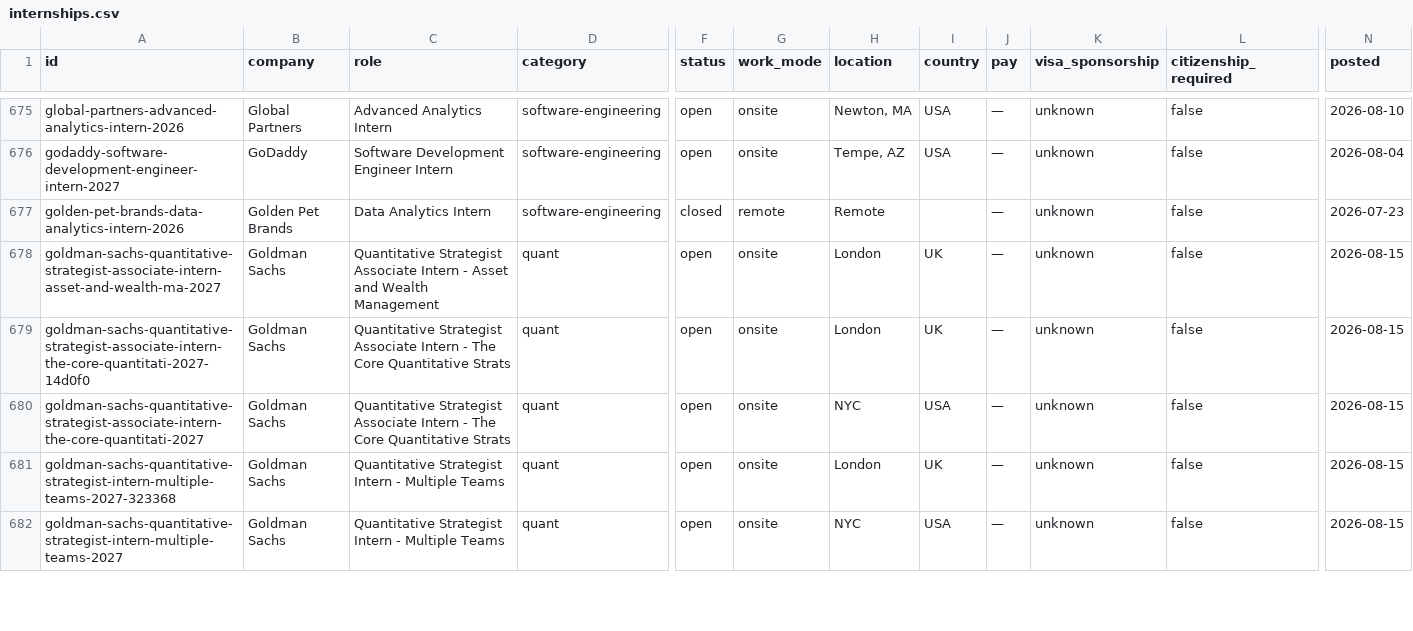
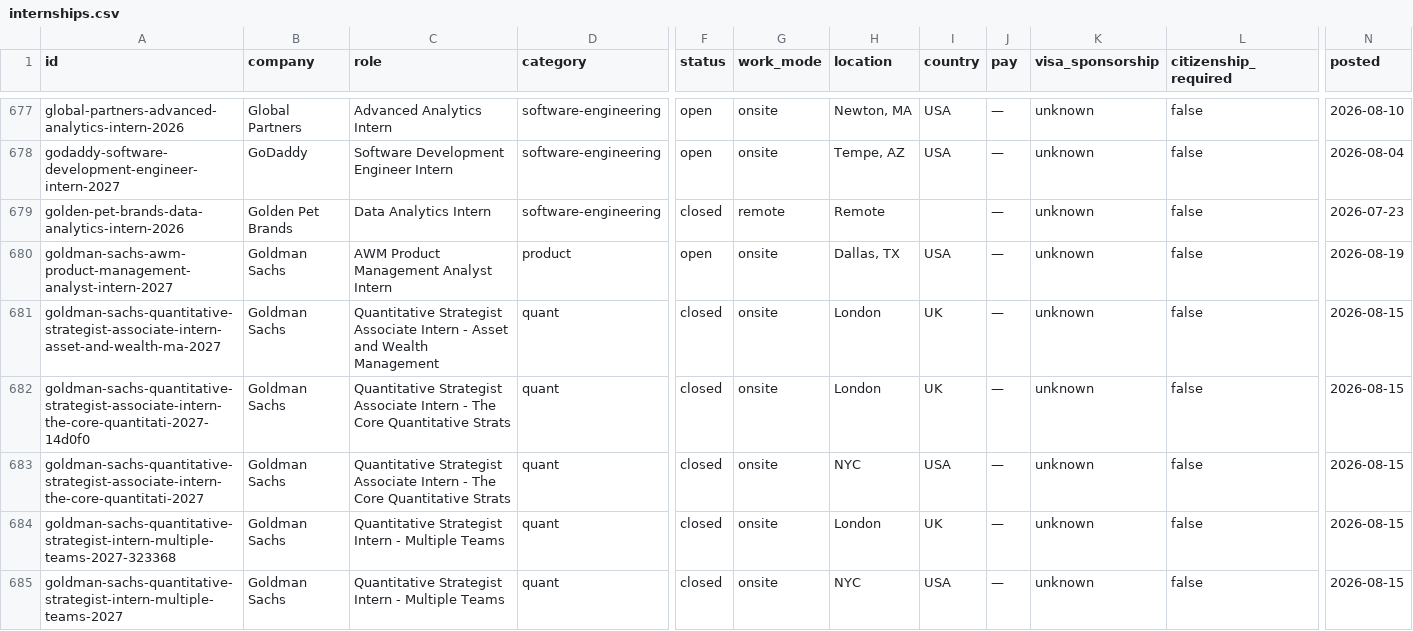
Before and after one commit to sonak11/internatlas, a CSV file: generated/exports/internships.csv, drawn as a sheet; only a part is shown, gaps mark what is left out; addresses are those after the commit; rows hold the shown columns only; the diff covers the shown part only; the diff names each change by its address in the sheet, - before the commit and + after, or states it on an @@ line.

```diff
--- a/generated/exports/internships.csv
+++ b/generated/exports/internships.csv
+row 680: goldman-sachs-awm-product-management-analyst-intern-2027 | Goldman Sachs | AWM Product Management Analyst Intern | product | open | onsite | Dallas, TX | USA | — | unknown | false | 2026-08-19
-F681:F685 (status): open
+F681:F685 (status): closed
```
Also changed, not shown: 4 added rows and 9 edited cells elsewhere in this file, 39 other files.
